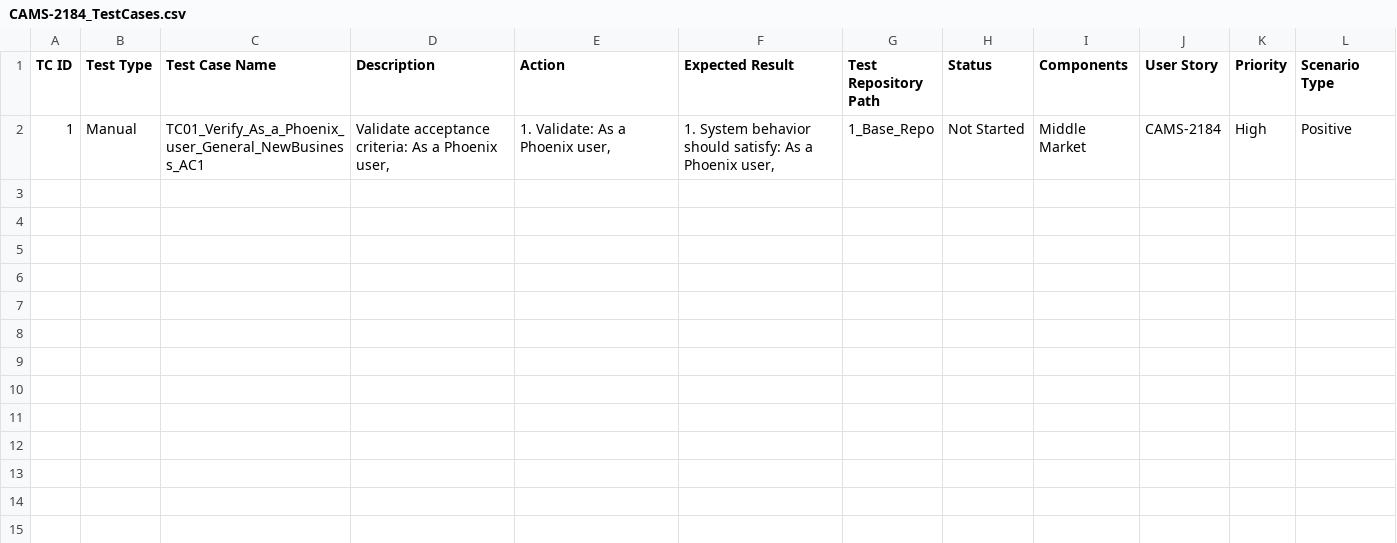
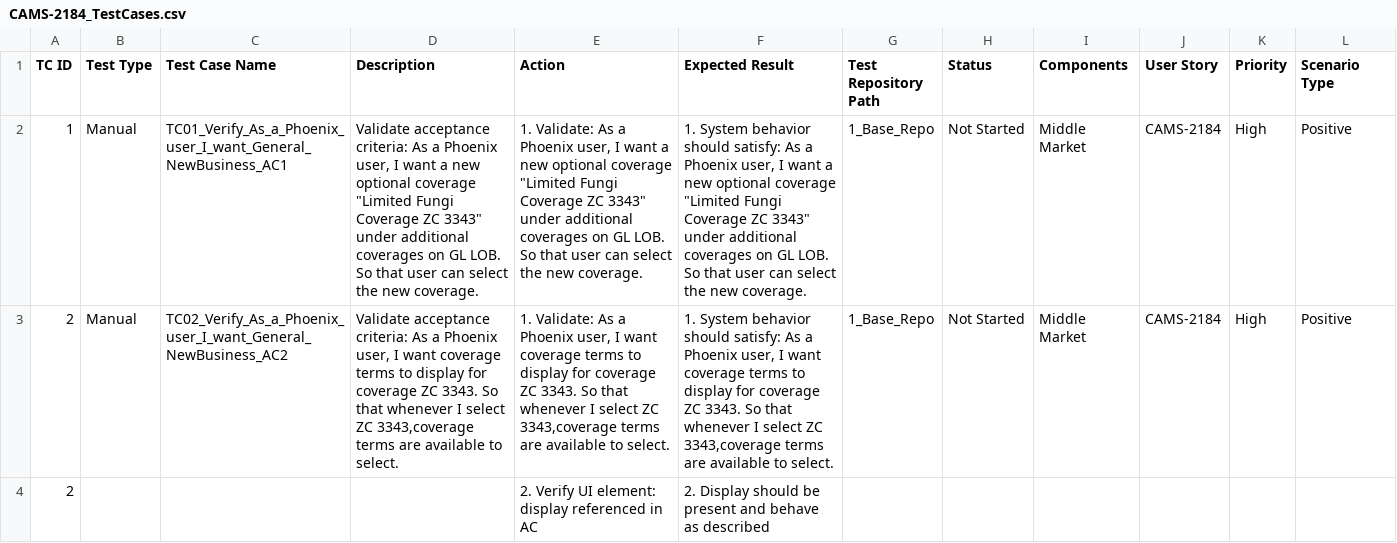
Before and after one commit to LavanyaChitta/ZCA_Functional, a CSV file: 4_Design_Studio/CAMS-2184_TestCases.csv, drawn as a sheet; the diff names each change by its address in the sheet, - before the commit and + after, or states it on an @@ line.

```diff
--- a/4_Design_Studio/CAMS-2184_TestCases.csv
+++ b/4_Design_Studio/CAMS-2184_TestCases.csv
-C2 (Test Case Name): TC01_Verify_As_a_Phoenix_user_General_NewBusiness_AC1
+C2 (Test Case Name): TC01_Verify_As_a_Phoenix_user_I_want_General_NewBusiness_AC1
-D2 (Description): …Phoenix user,
+D2 (Description): …Phoenix user, I want a new optional coverage "Limited Fungi Coverage ZC 3343" under additional coverages on GL LOB. So that user can select the new coverage.
-E2 (Action): …Phoenix user,
+E2 (Action): …Phoenix user, I want a new optional coverage "Limited Fungi Coverage ZC 3343" under additional coverages on GL LOB. So that user can select the new coverage.
-F2 (Expected Result): …Phoenix user,
+F2 (Expected Result): …Phoenix user, I want a new optional coverage "Limited Fungi Coverage ZC 3343" under additional coverages on GL LOB. So that user can select the new coverage.
+row 3: 2 | Manual | TC02_Verify_As_a_Phoenix_user_I_want_General_NewBusiness_AC2 | Validate acceptance criteria: As a Phoenix user, I want coverage terms to display for coverage ZC 3343. So that whenever I select ZC 3343,coverage terms are available to select. | 1. Validate: As a Phoenix user, I want coverage terms to display for coverage ZC 3343. So that whenever I select ZC 3343,coverage terms are available to select. | 1. System behavior should satisfy: As a Phoenix user, I want coverage terms to display for coverage ZC 3343. So that whenever I select ZC 3343,coverage terms are available to select. | 1_Base_Repo | Not Started | Middle Market | CAMS-2184 | High | Positive
+row 4: 2 |  |  |  | 2. Verify UI element: display referenced in AC | 2. Display should be present and behave as described
```
Also changed, not shown: 1 other file.
